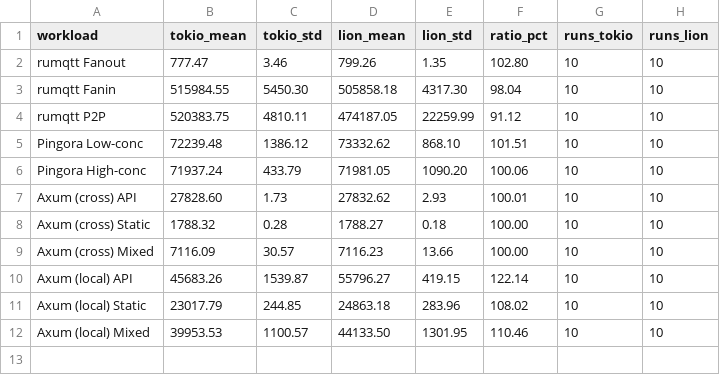
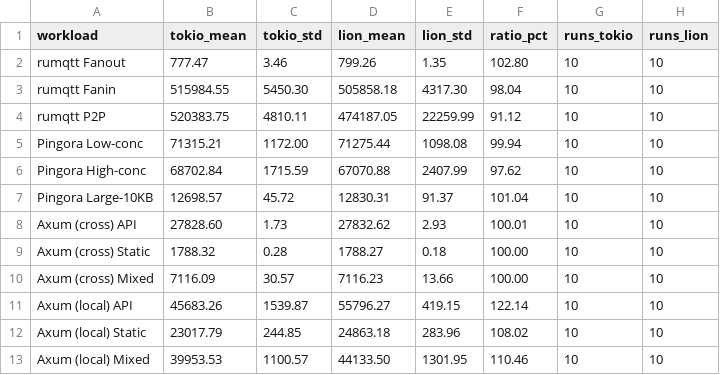
Before and after one commit to stonysystems/lion, a CSV file: lion-benchmark/real-world/ref-result/table.csv, drawn as a sheet.

```diff
--- a/lion-benchmark/real-world/ref-result/table.csv
+++ b/lion-benchmark/real-world/ref-result/table.csv
@@ -4,4 +4,5 @@ rumqtt Fanin,515984.55,5450.30,505858.18,4317.30,98.04,10,10
 rumqtt P2P,520383.75,4810.11,474187.05,22259.99,91.12,10,10
-Pingora Low-conc,72239.48,1386.12,73332.62,868.10,101.51,10,10
-Pingora High-conc,71937.24,433.79,71981.05,1090.20,100.06,10,10
+Pingora Low-conc,71315.21,1172.00,71275.44,1098.08,99.94,10,10
+Pingora High-conc,68702.84,1715.59,67070.88,2407.99,97.62,10,10
+Pingora Large-10KB,12698.57,45.72,12830.31,91.37,101.04,10,10
 Axum (cross) API,27828.60,1.73,27832.62,2.93,100.01,10,10
```
Also changed, not shown: lion-benchmark/real-world/ref-result/pingora/pingora_raw.csv, lion-benchmark/real-world/ref-result/pingora/pingora_summary.csv, 12 other files.
